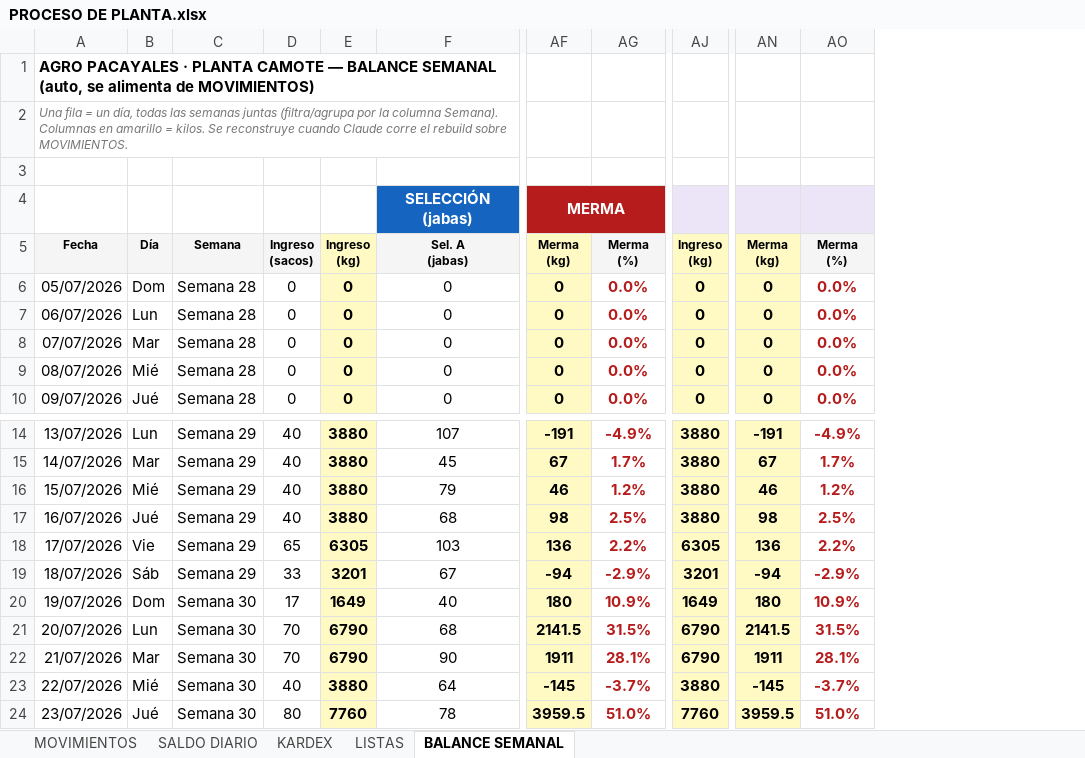
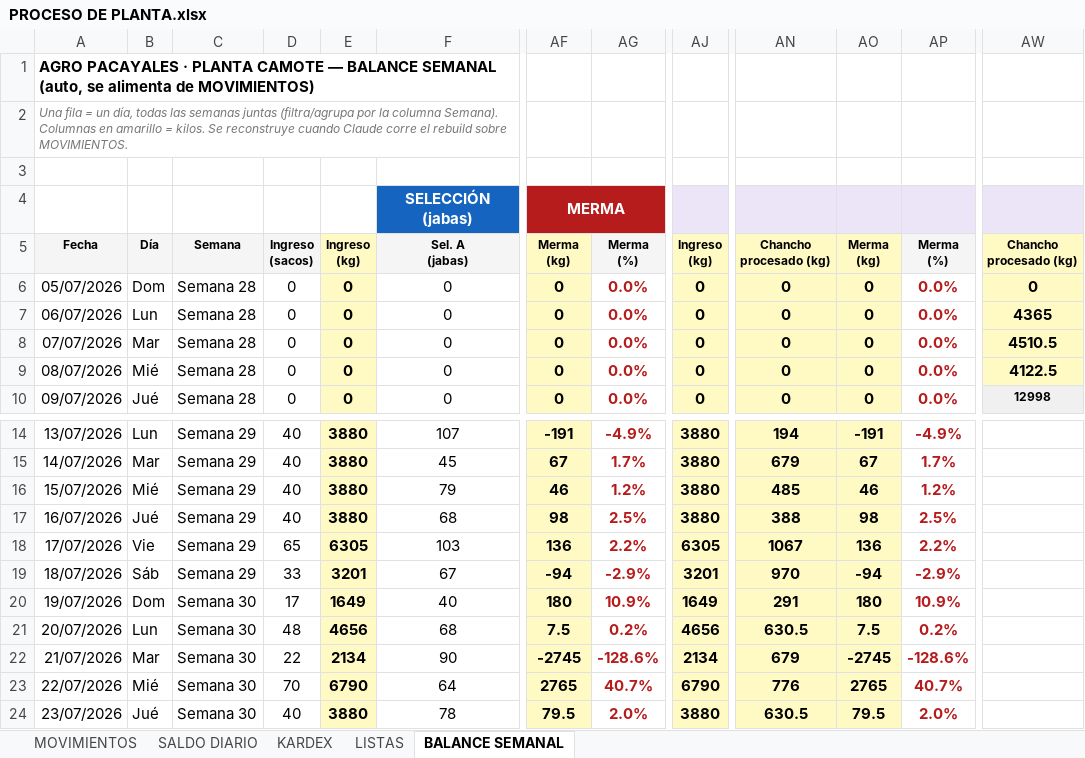
Before and after one commit to mirianmartinezparedes-ship-it/AGRO-PACAYALES, an Excel workbook: PROCESO DE PLANTA.xlsx, sheet BALANCE SEMANAL, drawn as a sheet; only a part is shown, gaps mark what is left out; values as stored, in another font and other column widths than the file's, no borders; charts and pictures not drawn; addresses are those after the commit; ↵ is a line break in a cell; the diff covers the shown part only; the diff names each change by its address in the sheet, - before the commit and + after, or states it on an @@ line.

```diff
--- a/PROCESO DE PLANTA.xlsx (sheet BALANCE SEMANAL)
+++ b/PROCESO DE PLANTA.xlsx (sheet BALANCE SEMANAL)
+column AN, rows 5-10: Chancho ↵ procesado (kg) | 0 | 0 | 0 | 0 | 0; rows 14-24: 194 | 679 | 485 | 388 | 1067 | 970 | 291 | 630.5 | 679 | 776 | 630.5
+column AW, rows 5-10: Chancho ↵ procesado (kg) | 0 | 4365 | 4510.5 | 4122.5 | 12998
-D21: 70
+D21: 48
-E21: 6790
+E21: 4656
-AF21: 2141.5
+AF21: 7.5
-AG21: 31.5%
+AG21: 0.2%
-AJ21: 6790
+AJ21: 4656
-AO21: 2141.5
+AO21: 7.5
-AP21: 31.5%
+AP21: 0.2%
-D22: 70
+D22: 22
-E22: 6790
+E22: 2134
-AF22: 1911
+AF22: -2745
-AG22: 28.1%
+AG22: -128.6%
-AJ22: 6790
+AJ22: 2134
-AO22: 1911
+AO22: -2745
-AP22: 28.1%
+AP22: -128.6%
-D23: 40
+D23: 70
-E23: 3880
+E23: 6790
-AF23: -145
+AF23: 2765
-AG23: -3.7%
+AG23: 40.7%
-AJ23: 3880
+AJ23: 6790
-AO23: -145
+AO23: 2765
-AP23: -3.7%
+AP23: 40.7%
-D24: 80
+D24: 40
-E24: 7760
+E24: 3880
-AF24: 3959.5
+AF24: 79.5
-AG24: 51.0%
+AG24: 2.0%
-AJ24: 7760
+AJ24: 3880
-AO24: 3959.5
+AO24: 79.5
-AP24: 51.0%
+AP24: 2.0%
```
Also changed, not shown: 14 edited cells elsewhere in this sheet, sheet KARDEX, sheet MOVIMIENTOS, sheet SALDO DIARIO, formulas that keep their value, 1 other file.
